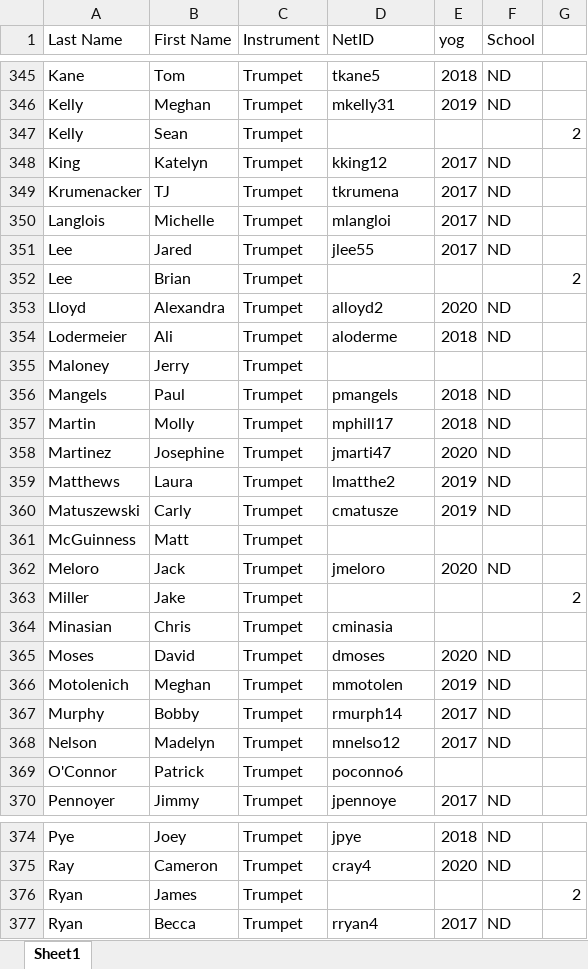
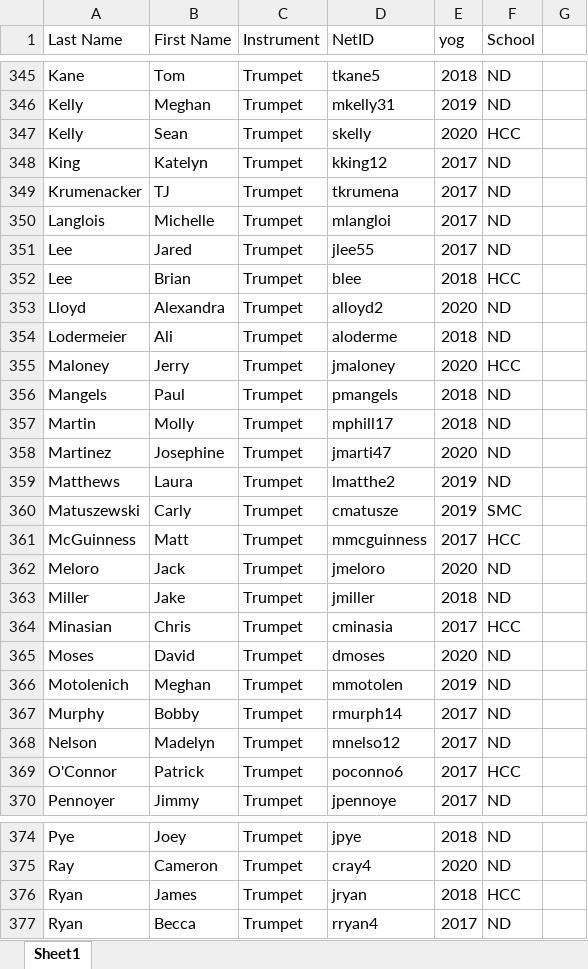
Before and after one commit to timzchang/cse30246_project, an Excel workbook: db/student.xlsx, sheet Sheet1, drawn as a sheet; only a part is shown, gaps mark what is left out; values as stored, in another font and other column widths than the file's, no cell formats; the diff covers the shown part only; the diff names each change by its address in the sheet, - before the commit and + after, or states it on an @@ line.

```diff
--- a/db/student.xlsx (sheet Sheet1)
+++ b/db/student.xlsx (sheet Sheet1)
-D347 (NetID): (empty)
+D347 (NetID): skelly
-E347 (yog): (empty)
+E347 (yog): 2020
-F347 (School): (empty)
+F347 (School): HCC
-G347: 2
+G347: (empty)
-D352 (NetID): (empty)
+D352 (NetID): blee
-E352 (yog): (empty)
+E352 (yog): 2018
-F352 (School): (empty)
+F352 (School): HCC
-G352: 2
+G352: (empty)
-D355 (NetID): (empty)
+D355 (NetID): jmaloney
-E355 (yog): (empty)
+E355 (yog): 2020
-F355 (School): (empty)
+F355 (School): HCC
-F360 (School): ND
+F360 (School): SMC
-D361 (NetID): (empty)
+D361 (NetID): mmcguinness
-E361 (yog): (empty)
+E361 (yog): 2017
-F361 (School): (empty)
+F361 (School): HCC
-D363 (NetID): (empty)
+D363 (NetID): jmiller
-E363 (yog): (empty)
+E363 (yog): 2018
-F363 (School): (empty)
+F363 (School): ND
-G363: 2
+G363: (empty)
-E364 (yog): (empty)
+E364 (yog): 2017
-F364 (School): (empty)
+F364 (School): HCC
-E369 (yog): (empty)
+E369 (yog): 2017
-F369 (School): (empty)
+F369 (School): HCC
-D376 (NetID): (empty)
+D376 (NetID): jryan
-E376 (yog): (empty)
+E376 (yog): 2018
-F376 (School): (empty)
+F376 (School): HCC
-G376: 2
+G376: (empty)
```
Also changed, not shown: 64 edited cells elsewhere in this sheet, cell formats, db/attendance_issue.xlsx.
